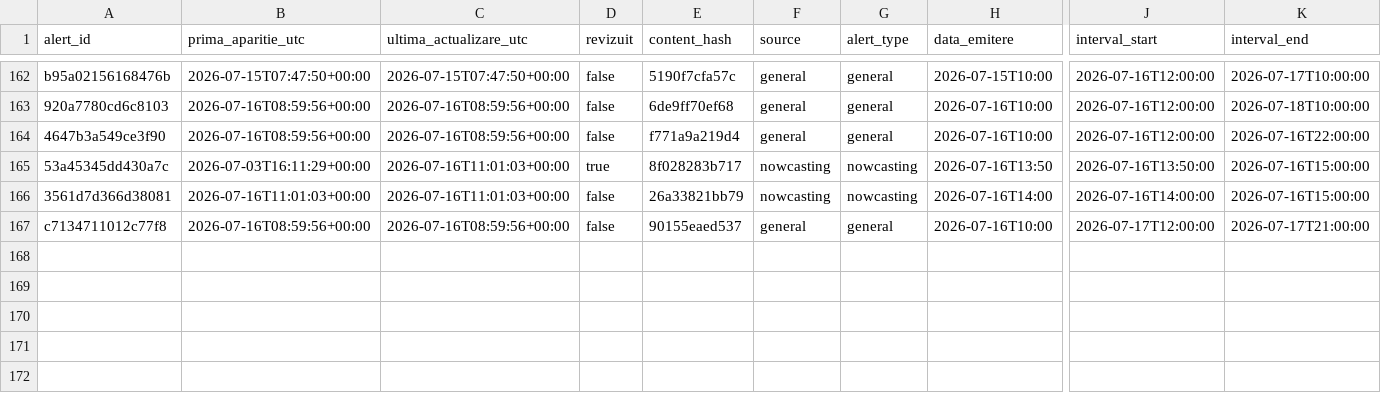
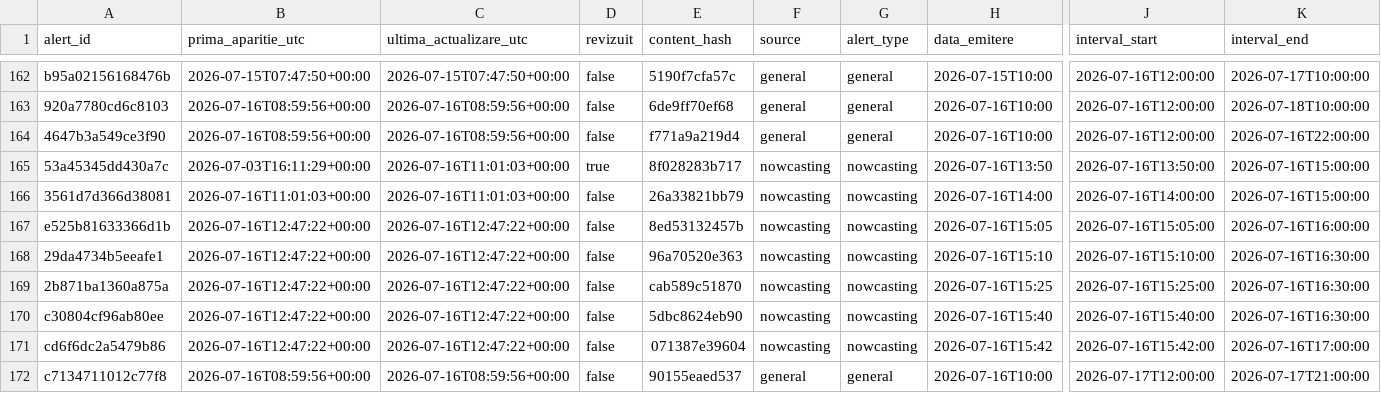
Before and after one commit to mariusbudileanu/date-meteo, a CSV file: public/istoric/2026/2026-07.csv, drawn as a sheet; only a part is shown, gaps mark what is left out; rows hold the shown columns only; the diff names each change by its address in the sheet, - before the commit and + after, or states it on an @@ line.

```diff
--- a/public/istoric/2026/2026-07.csv
+++ b/public/istoric/2026/2026-07.csv
+row 167: e525b81633366d1b | 2026-07-16T12:47:22+00:00 | 2026-07-16T12:47:22+00:00 | false | 8ed53132457b | nowcasting | nowcasting | 2026-07-16T15:05 | 2026-07-16T15:05:00 | 2026-07-16T16:00:00
+row 168: 29da4734b5eeafe1 | 2026-07-16T12:47:22+00:00 | 2026-07-16T12:47:22+00:00 | false | 96a70520e363 | nowcasting | nowcasting | 2026-07-16T15:10 | 2026-07-16T15:10:00 | 2026-07-16T16:30:00
+row 169: 2b871ba1360a875a | 2026-07-16T12:47:22+00:00 | 2026-07-16T12:47:22+00:00 | false | cab589c51870 | nowcasting | nowcasting | 2026-07-16T15:25 | 2026-07-16T15:25:00 | 2026-07-16T16:30:00
+row 170: c30804cf96ab80ee | 2026-07-16T12:47:22+00:00 | 2026-07-16T12:47:22+00:00 | false | 5dbc8624eb90 | nowcasting | nowcasting | 2026-07-16T15:40 | 2026-07-16T15:40:00 | 2026-07-16T16:30:00
+row 171: cd6f6dc2a5479b86 | 2026-07-16T12:47:22+00:00 | 2026-07-16T12:47:22+00:00 | false | 071387e39604 | nowcasting | nowcasting | 2026-07-16T15:42 | 2026-07-16T15:42:00 | 2026-07-16T17:00:00
```
Also changed, not shown: public/istoric/nowcasting/2026-07.csv, public/istoric/toate-alertele.csv, 14 other files.
